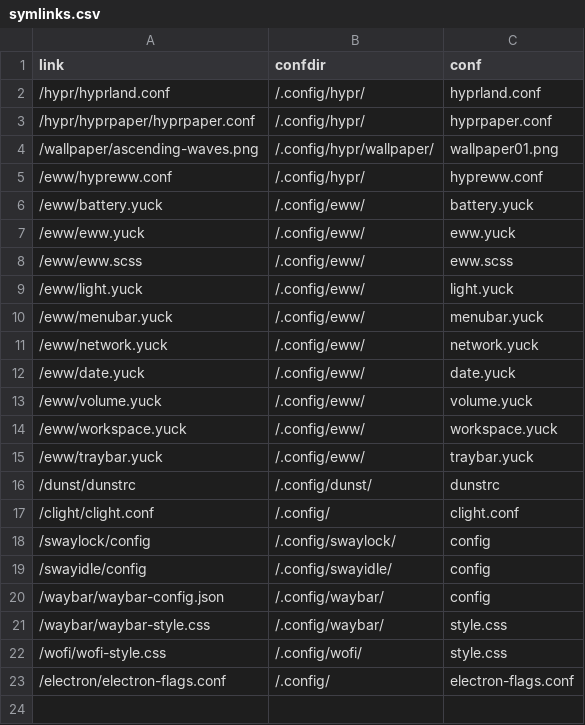
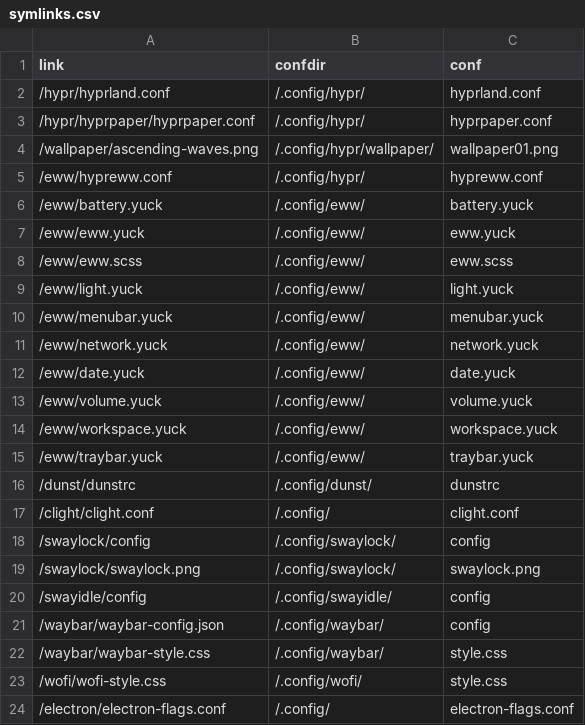
Before and after one commit to Indyandie/harroz, a CSV file: symlinks.csv, drawn as a sheet; the diff names each change by its address in the sheet, - before the commit and + after, or states it on an @@ line.

Commit message:
swaylock: update config

```diff
--- a/symlinks.csv
+++ b/symlinks.csv
+row 19: /swaylock/swaylock.png | /.config/swaylock/ | swaylock.png
```
Also changed, not shown: 4 other files.
